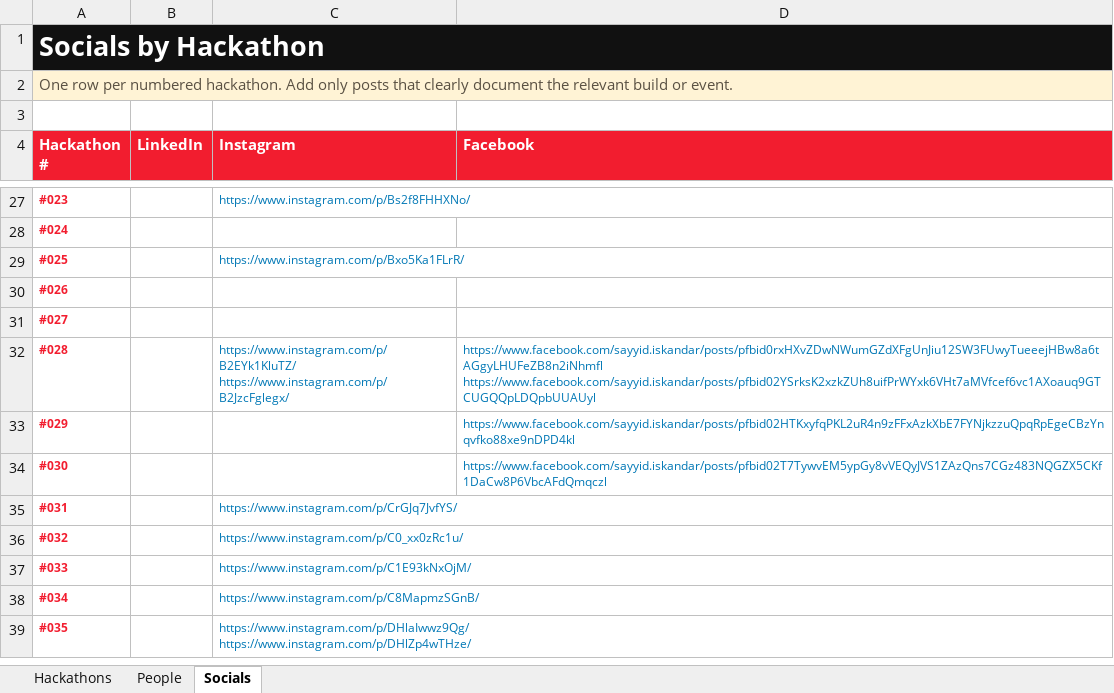
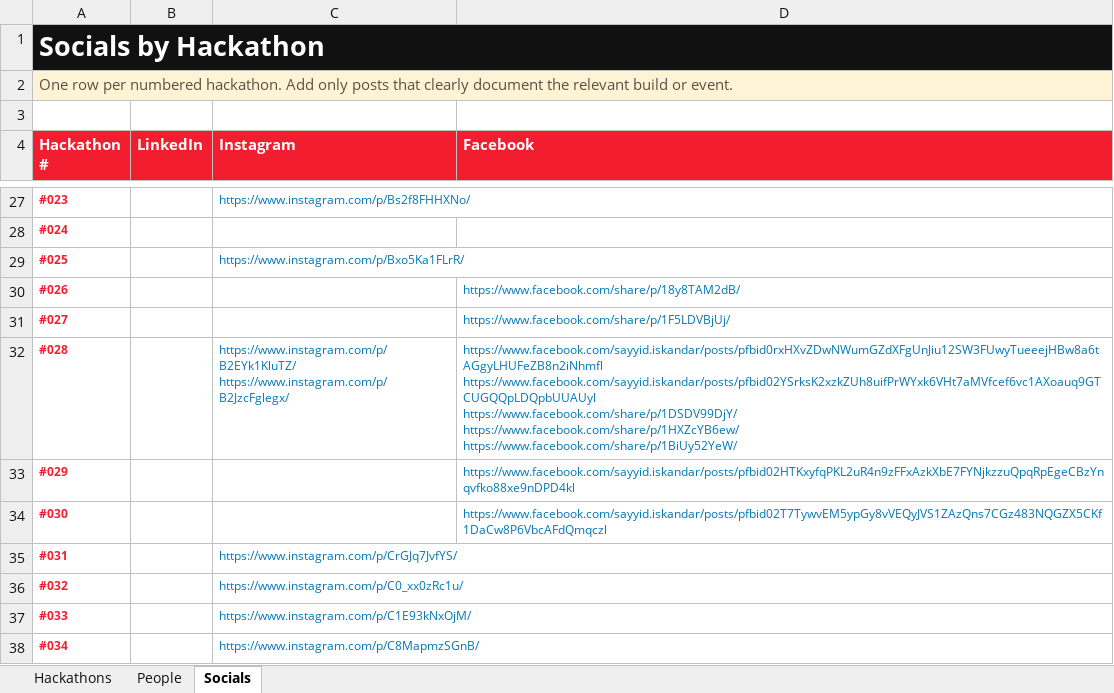
Before and after one commit to sayyidkhan/the100hackathoner, an Excel workbook: data/Hackathon CV.xlsx, sheet Socials, drawn as a sheet; only a part is shown, gaps mark what is left out; the shorter side is filled out with more unchanged rows; values as stored, in another font and other column widths than the file's, no borders; table styles not drawn; ↵ is a line break in a cell; the diff names each change by its address in the sheet, - before the commit and + after, or states it on an @@ line.

Commit message:
Add Facebook links for early hackathons

```diff
--- a/data/Hackathon CV.xlsx (sheet Socials)
+++ b/data/Hackathon CV.xlsx (sheet Socials)
-D30 (Facebook): (empty)
+D30 (Facebook): https://www.facebook.com/share/p/18y8TAM2dB/
-D31 (Facebook): (empty)
+D31 (Facebook): https://www.facebook.com/share/p/1F5LDVBjUj/
-D32 (Facebook): https://www.facebook.com/sayyid.iskandar/posts/pfbid0rxHXvZDwNWumGZdXFgUnJiu12SW3FUwyTueeejHBw8a6tAGgyLHUFeZB8n2iNhmfl ↵ https://www.facebook.com/sayyid.iskandar/posts/pfbid02YSrksK2xzkZUh8uifPrWYxk6VHt7aMVfcef6vc1AXoauq9GTCUGQQpLDQpbUUAUyl
+D32 (Facebook): https://www.facebook.com/sayyid.iskandar/posts/pfbid0rxHXvZDwNWumGZdXFgUnJiu12SW3FUwyTueeejHBw8a6tAGgyLHUFeZB8n2iNhmfl ↵ https://www.facebook.com/sayyid.iskandar/posts/pfbid02YSrksK2xzkZUh8uifPrWYxk6VHt7aMVfcef6vc1AXoauq9GTCUGQQpLDQpbUUAUyl ↵ https://www.facebook.com/share/p/1DSDV99DjY/ ↵ https://www.facebook.com/share/p/1HXZcYB6ew/ ↵ https://www.facebook.com/share/p/1BiUy52YeW/
```
Also changed, not shown: outputs/linkedin-people-directory/Hackathon CV.xlsx.
